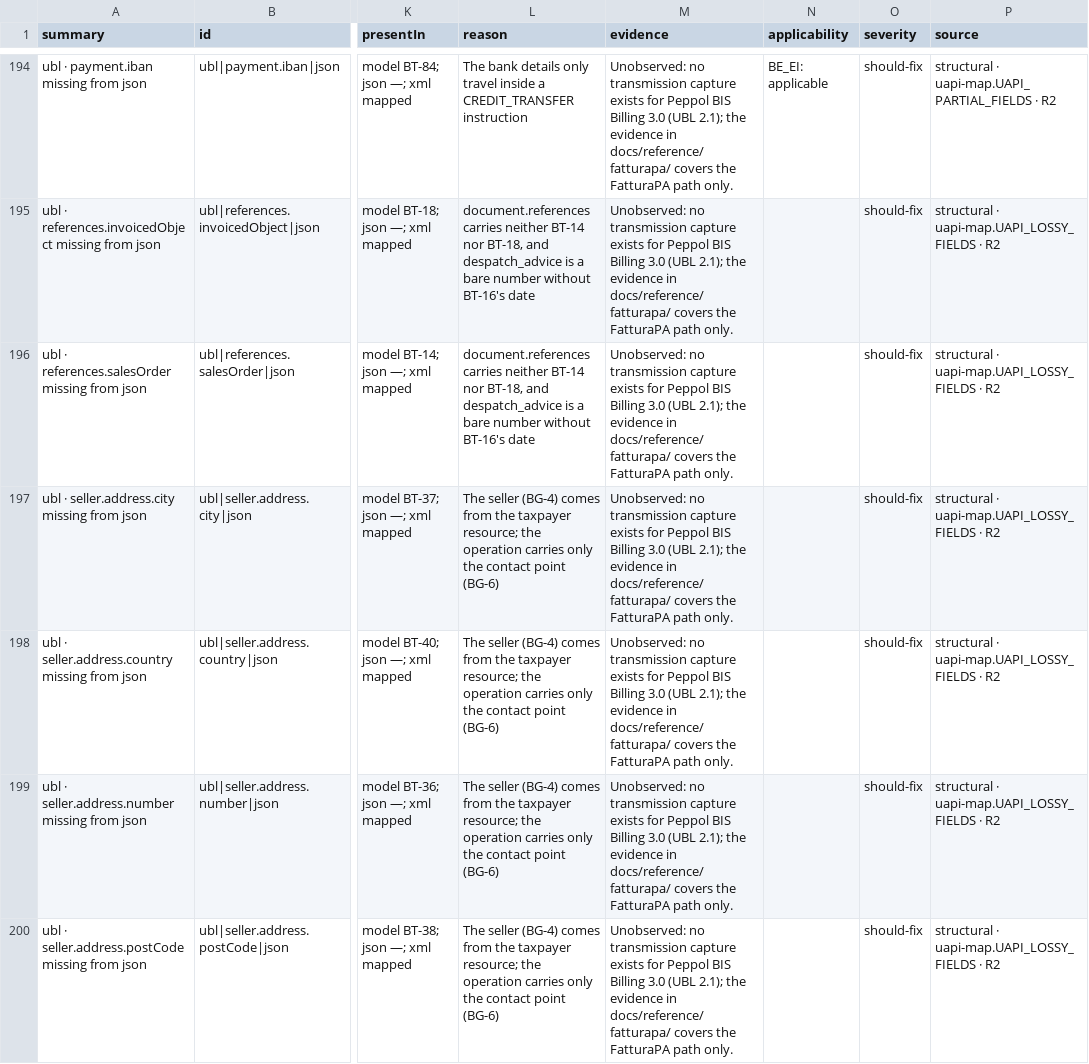
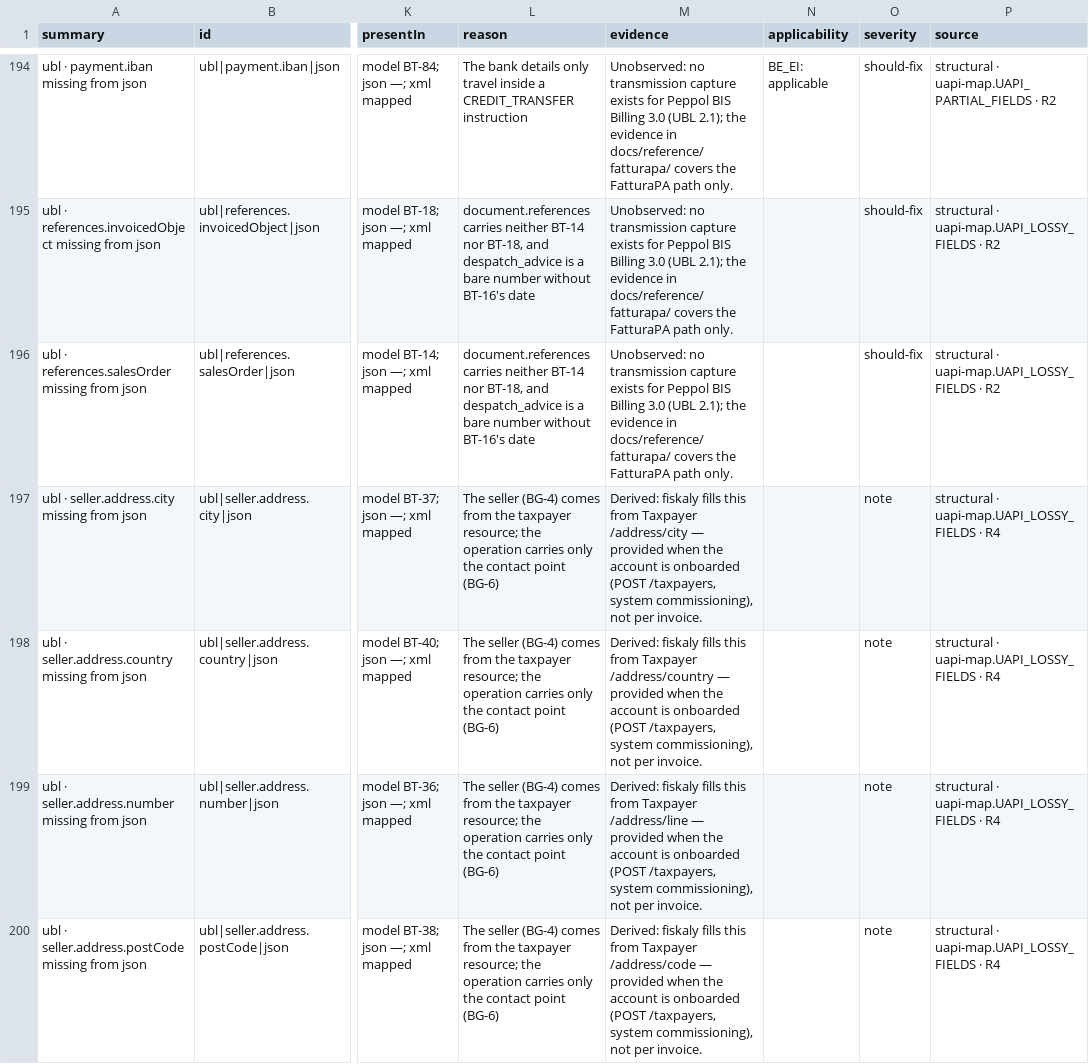
Before and after one commit to martindfisk/Invoice-Generator, a CSV file: docs/gaps/gap-report.csv, drawn as a sheet; only a part is shown, gaps mark what is left out; the diff covers the shown part only; the diff names each change by its address in the sheet, - before the commit and + after, or states it on an @@ line.

```diff
--- a/docs/gaps/gap-report.csv
+++ b/docs/gaps/gap-report.csv
-M197 (evidence): Unobserved: no transmission capture exists for Peppol BIS Billing 3.0 (UBL 2.1); the evidence in docs/reference/fatturapa/ covers the FatturaPA path only.
+M197 (evidence): Derived: fiskaly fills this from Taxpayer /address/city — provided when the account is onboarded (POST /taxpayers, system commissioning), not per invoice.
-O197:O200 (severity): should-fix
+O197:O200 (severity): note
-P197:P200 (source): structural · uapi-map.UAPI_LOSSY_FIELDS · R2
+P197:P200 (source): structural · uapi-map.UAPI_LOSSY_FIELDS · R4
-M198 (evidence): Unobserved: no transmission capture exists for Peppol BIS Billing 3.0 (UBL 2.1); the evidence in docs/reference/fatturapa/ covers the FatturaPA path only.
+M198 (evidence): Derived: fiskaly fills this from Taxpayer /address/country — provided when the account is onboarded (POST /taxpayers, system commissioning), not per invoice.
-M199 (evidence): Unobserved: no transmission capture exists for Peppol BIS Billing 3.0 (UBL 2.1); the evidence in docs/reference/fatturapa/ covers the FatturaPA path only.
+M199 (evidence): Derived: fiskaly fills this from Taxpayer /address/line — provided when the account is onboarded (POST /taxpayers, system commissioning), not per invoice.
-M200 (evidence): Unobserved: no transmission capture exists for Peppol BIS Billing 3.0 (UBL 2.1); the evidence in docs/reference/fatturapa/ covers the FatturaPA path only.
+M200 (evidence): Derived: fiskaly fills this from Taxpayer /address/code — provided when the account is onboarded (POST /taxpayers, system commissioning), not per invoice.
```
Also changed, not shown: 141 edited cells elsewhere in this file, 7 other files.
